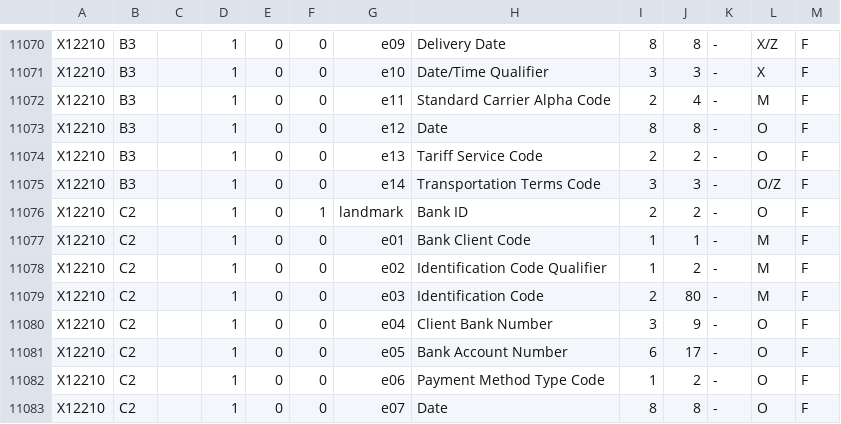
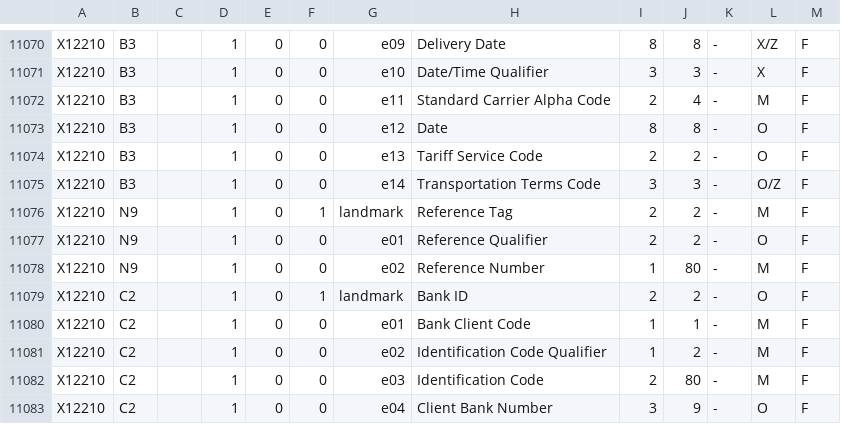
Before and after one commit to karandhot/blueseer, a CSV file: sf/data/en/structures.csv, drawn as a sheet; only a part is shown, gaps mark what is left out; the shorter side is filled out with more unchanged rows; the diff names each change by its address in the sheet, - before the commit and + after, or states it on an @@ line.

```diff
--- a/sf/data/en/structures.csv
+++ b/sf/data/en/structures.csv
+row 11076: X12210 | N9 |  | 1 | 0 | 1 | landmark | Reference Tag | 2 | 2 | - | M | F
+row 11077: X12210 | N9 |  | 1 | 0 | 0 | e01 | Reference Qualifier | 2 | 2 | - | O | F
+row 11078: X12210 | N9 |  | 1 | 0 | 0 | e02 | Reference Number | 1 | 80 | - | M | F
```
Also changed, not shown: 7 other files.
